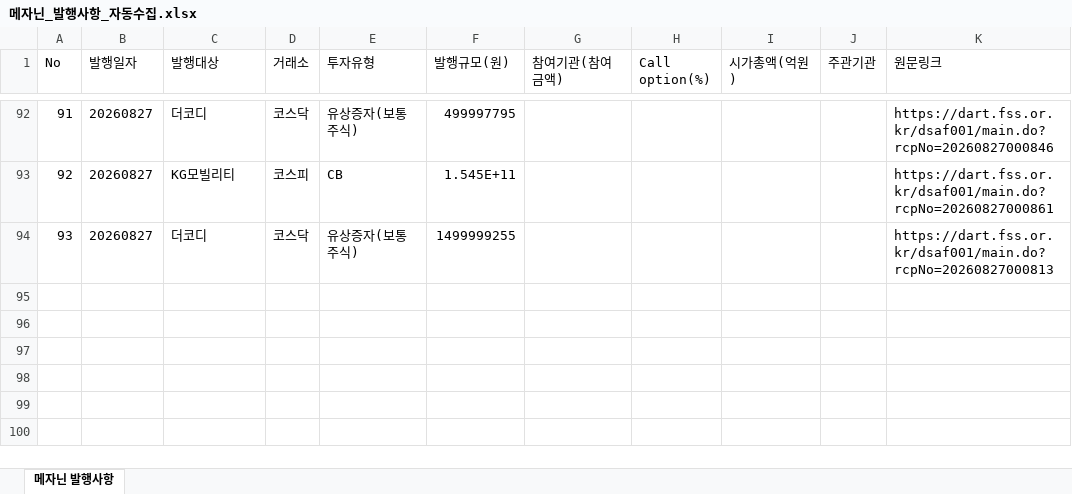
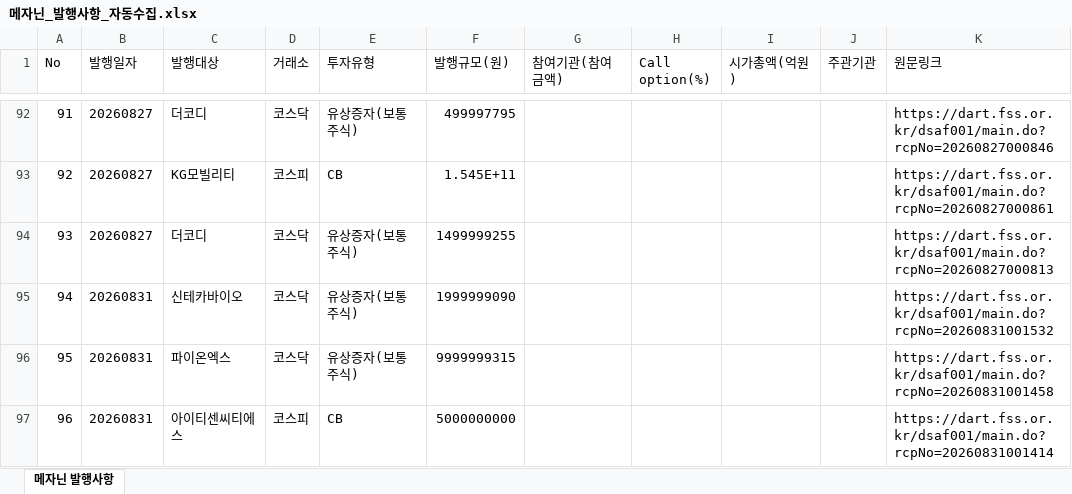
Before and after one commit to daivid0912-cpu/dart_monitor_v3, an Excel workbook: 메자닌_발행사항_자동수집.xlsx, sheet 메자닌 발행사항, drawn as a sheet; only a part is shown, gaps mark what is left out; values as stored, in another font and other column widths than the file's, no borders; the diff names each change by its address in the sheet, - before the commit and + after, or states it on an @@ line.

```diff
--- a/메자닌_발행사항_자동수집.xlsx (sheet 메자닌 발행사항)
+++ b/메자닌_발행사항_자동수집.xlsx (sheet 메자닌 발행사항)
+row 95: 94 | 20260831 | 신테카바이오 | 코스닥 | 유상증자(보통주식) | 1999999090 |  |  |  |  | https://dart.fss.or.kr/dsaf001/main.do?rcpNo=20260831001532
+row 96: 95 | 20260831 | 파이온엑스 | 코스닥 | 유상증자(보통주식) | 9999999315 |  |  |  |  | https://dart.fss.or.kr/dsaf001/main.do?rcpNo=20260831001458
+row 97: 96 | 20260831 | 아이티센씨티에스 | 코스피 | CB | 5000000000 |  |  |  |  | https://dart.fss.or.kr/dsaf001/main.do?rcpNo=20260831001414
```
Also changed, not shown: 1 other file.
